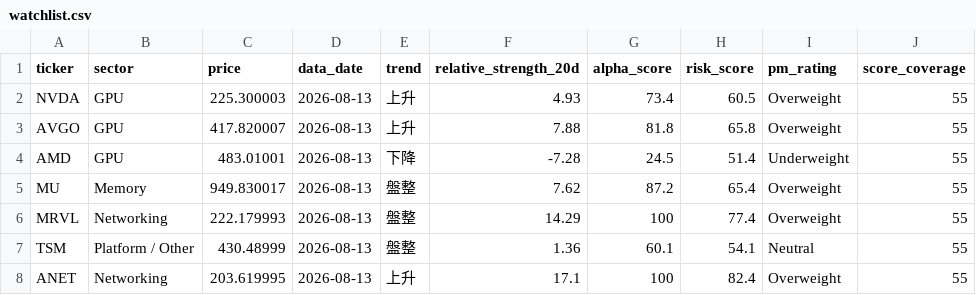
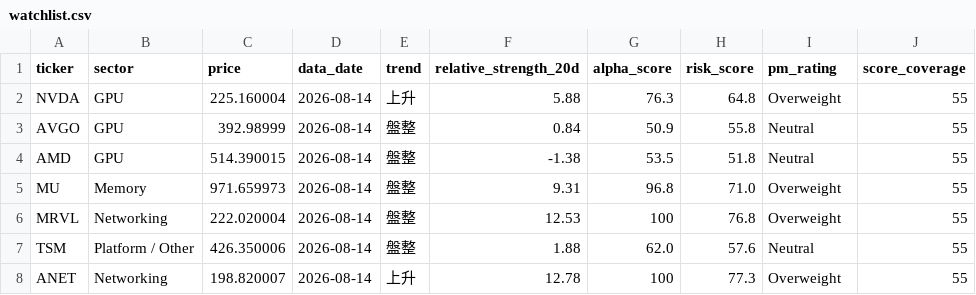
Before and after one commit to CharlesSunDATA/data_analyst_financial-report, a CSV file: data/watchlist.csv, drawn as a sheet; only a part is shown; the diff covers the shown part only.

```diff
--- a/data/watchlist.csv
+++ b/data/watchlist.csv
@@ -1,8 +1,8 @@
 ticker,sector,price,data_date,trend,relative_strength_20d,alpha_score,risk_score,pm_rating,score_coverage
-NVDA,GPU,225.300003,2026-08-13,上升,4.93,73.4,60.5,Overweight,55
-AVGO,GPU,417.820007,2026-08-13,上升,7.88,81.8,65.8,Overweight,55
-AMD,GPU,483.01001,2026-08-13,下降,-7.28,24.5,51.4,Underweight,55
-MU,Memory,949.830017,2026-08-13,盤整,7.62,87.2,65.4,Overweight,55
-MRVL,Networking,222.179993,2026-08-13,盤整,14.29,100,77.4,Overweight,55
-TSM,Platform / Other,430.48999,2026-08-13,盤整,1.36,60.1,54.1,Neutral,55
-ANET,Networking,203.619995,2026-08-13,上升,17.1,100,82.4,Overweight,55
+NVDA,GPU,225.160004,2026-08-14,上升,5.88,76.3,64.8,Overweight,55
+AVGO,GPU,392.98999,2026-08-14,盤整,0.84,50.9,55.8,Neutral,55
+AMD,GPU,514.390015,2026-08-14,盤整,-1.38,53.5,51.8,Neutral,55
+MU,Memory,971.659973,2026-08-14,盤整,9.31,96.8,71.0,Overweight,55
+MRVL,Networking,222.020004,2026-08-14,盤整,12.53,100,76.8,Overweight,55
+TSM,Platform / Other,426.350006,2026-08-14,盤整,1.88,62.0,57.6,Neutral,55
+ANET,Networking,198.820007,2026-08-14,上升,12.78,100,77.3,Overweight,55
```
Also changed, not shown: 45 edited cells elsewhere in this file, data/sector_rotation.csv, 4 other files.
